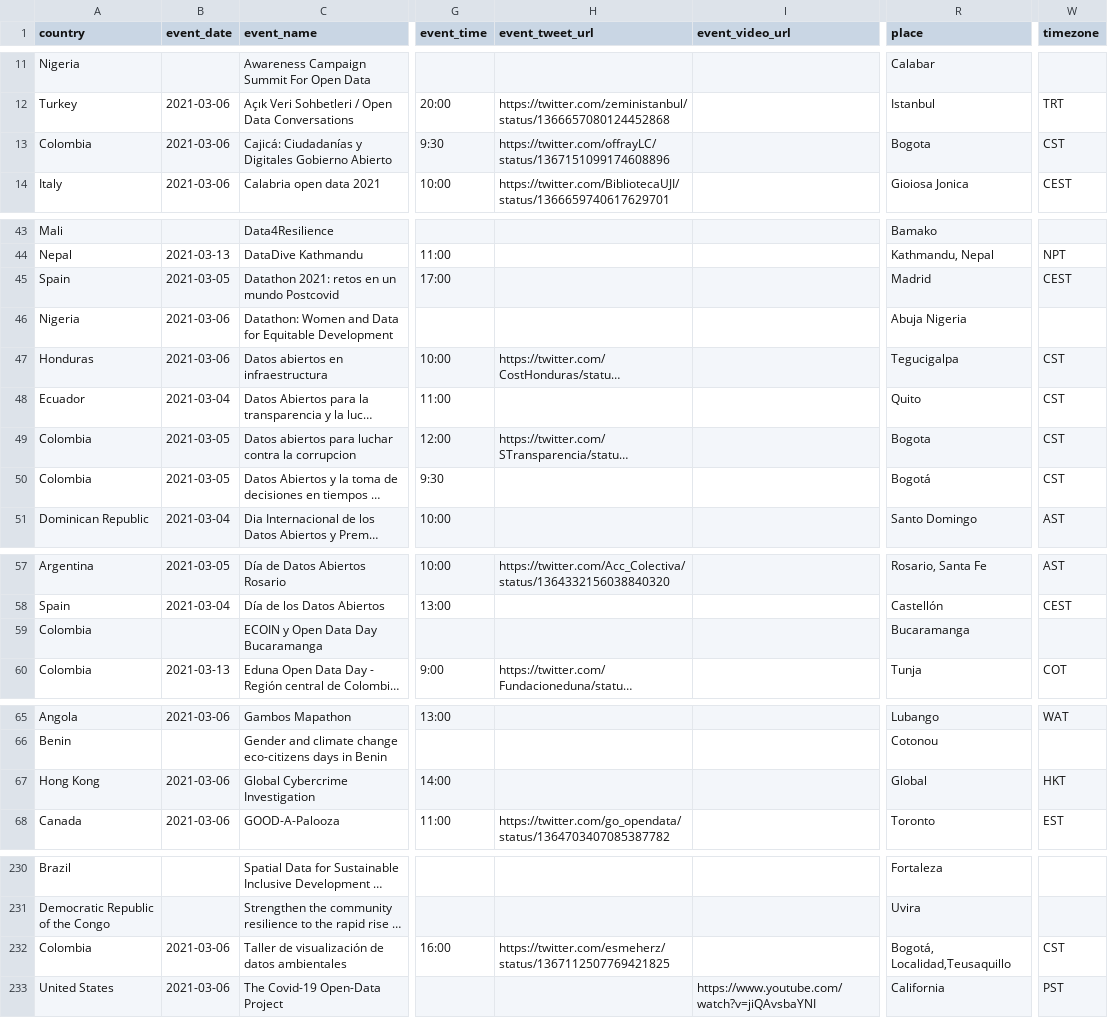
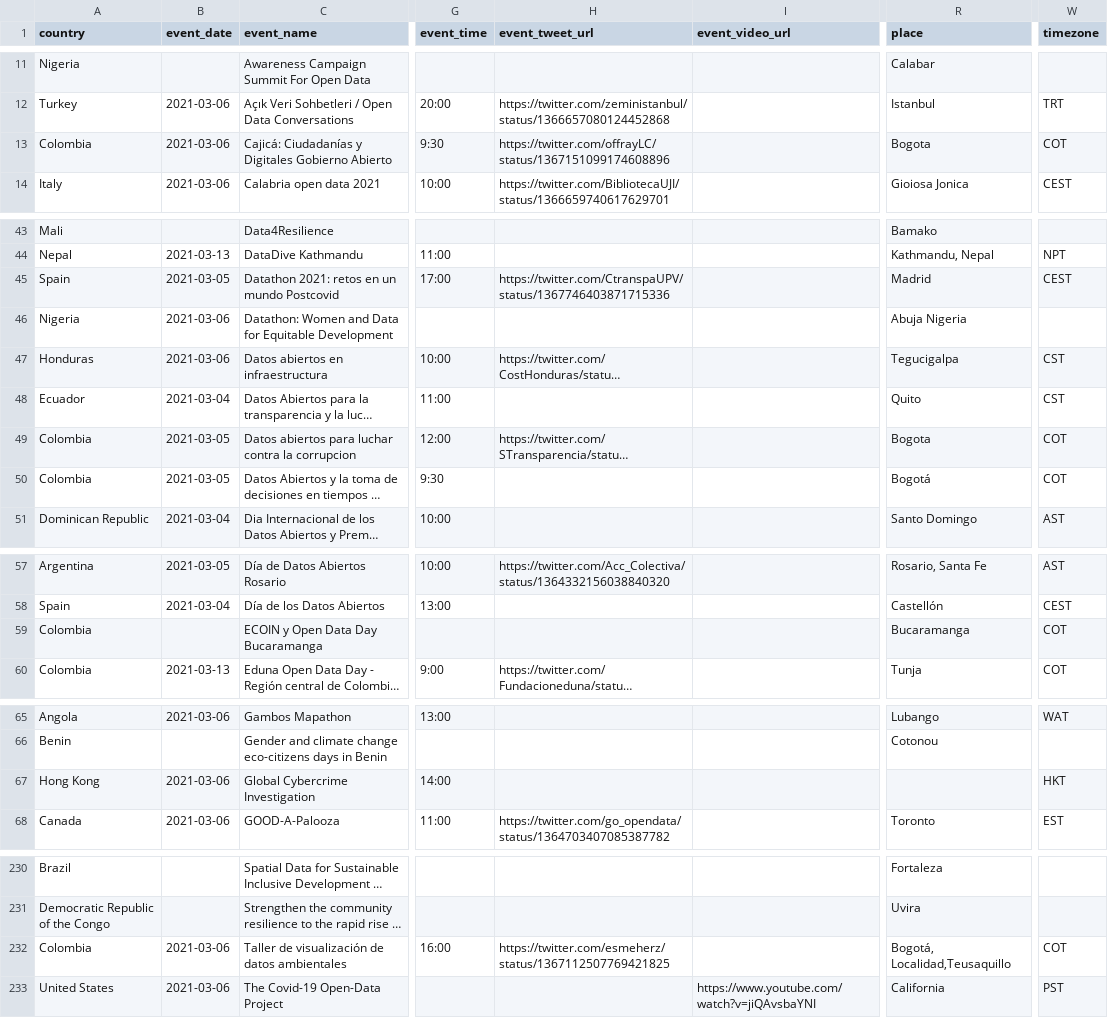
Before and after one commit to okfn/opendataday, a CSV file: Datasets/Events 2021.csv, drawn as a sheet; only a part is shown, gaps mark what is left out; long unchanged cells end in …; the diff names each change by its address in the sheet, - before the commit and + after, or states it on an @@ line.

```diff
--- a/Datasets/Events 2021.csv
+++ b/Datasets/Events 2021.csv
-W13 (timezone): CST
+W13 (timezone): COT
-H45 (event_tweet_url): (empty)
+H45 (event_tweet_url): https://twitter.com/CtranspaUPV/status/1367746403871715336
-W49:W50 (timezone): CST
+W49:W50 (timezone): COT
-W59 (timezone): (empty)
+W59 (timezone): COT
-R67 (place): Global
+R67 (place): (empty)
-W232 (timezone): CST
+W232 (timezone): COT
```
Also changed, not shown: 1 other file.
